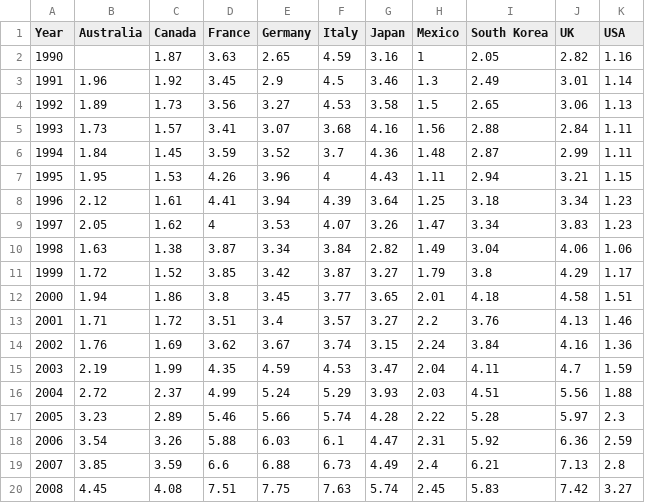
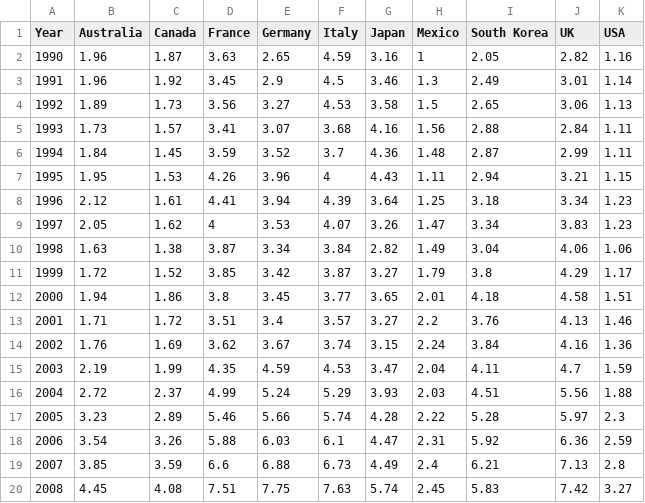
Before and after one commit to samrachana392/Python-Learning, a CSV file: Matplotlib/gas_prices.csv, drawn as a sheet.

Commit message:
edited gas prices csv file

```diff
--- a/Matplotlib/gas_prices.csv
+++ b/Matplotlib/gas_prices.csv
@@ -1,3 +1,3 @@
 Year,Australia,Canada,France,Germany,Italy,Japan,Mexico,South Korea,UK,USA
-1990,,1.87,3.63,2.65,4.59,3.16,1,2.05,2.82,1.16
+1990,1.96,1.87,3.63,2.65,4.59,3.16,1,2.05,2.82,1.16
 1991,1.96,1.92,3.45,2.9,4.5,3.46,1.3,2.49,3.01,1.14
```
